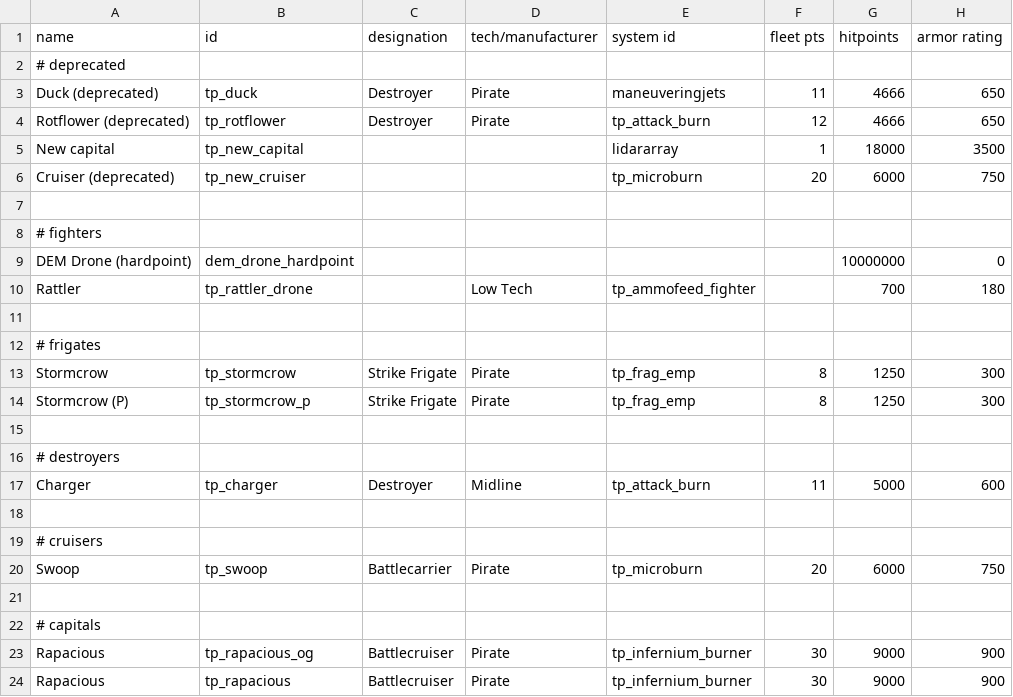
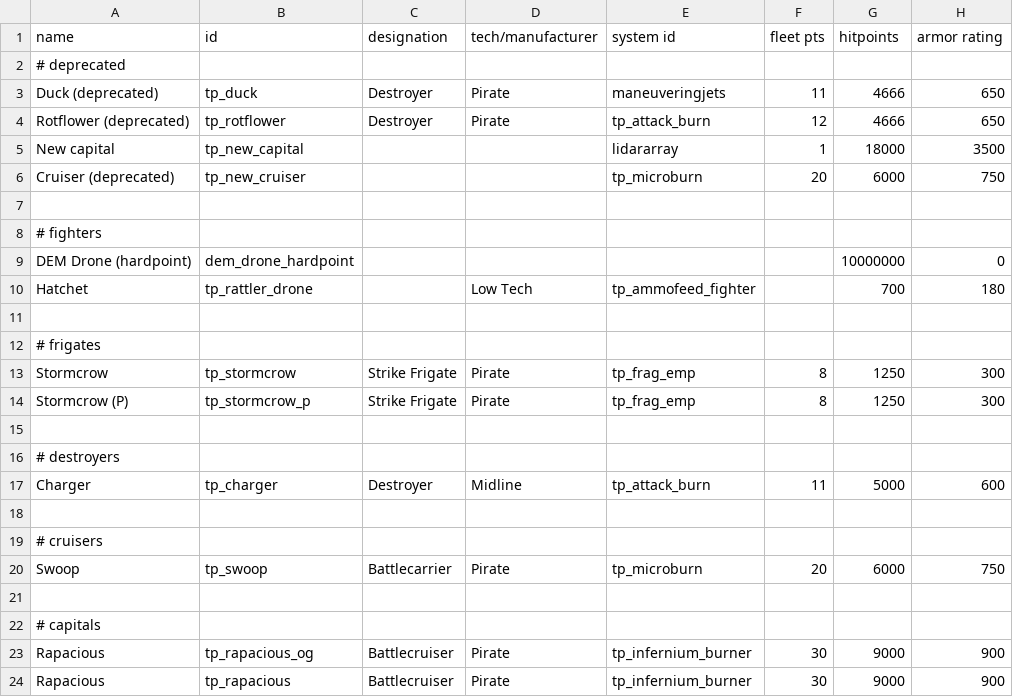
Before and after one commit to Auraekon/TerriblePirates, a CSV file: data/hulls/ship_data.csv, drawn as a sheet; only a part is shown; the diff names each change by its address in the sheet, - before the commit and + after, or states it on an @@ line.

Commit message:
feat(Rattler Drone): Renamed Rattler Drone to Hatchet. Changed the sprite of Hatchet wing.

```diff
--- a/data/hulls/ship_data.csv
+++ b/data/hulls/ship_data.csv
-A10 (name): Rattler
+A10 (name): Hatchet
```
Also changed, not shown: 5 other files.
